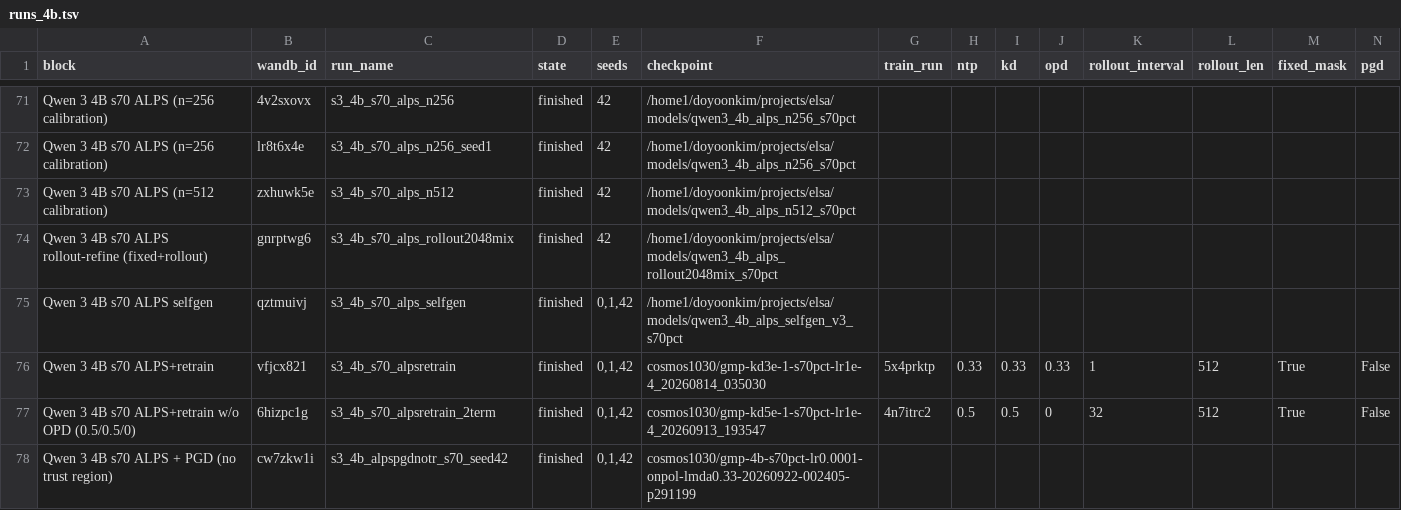
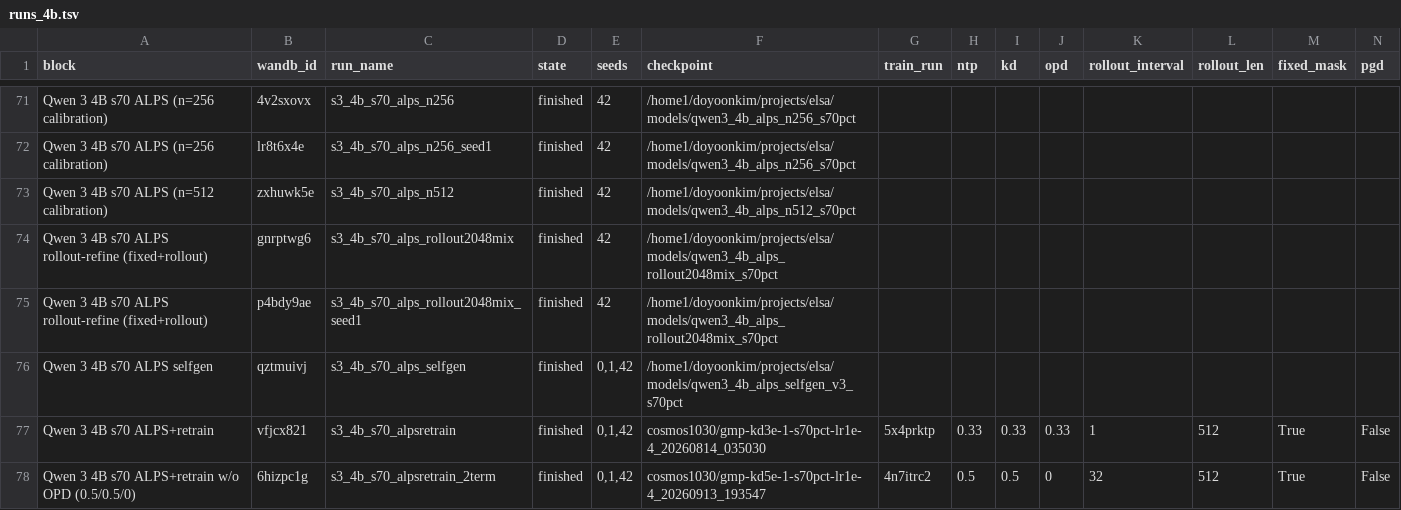
Before and after one commit to cosmos1030/onpolicyelsa_code, a TSV file: long_tsv_results/4b/runs_4b.tsv, drawn as a sheet; only a part is shown, gaps mark what is left out; the shorter side is filled out with more unchanged rows; rows hold the shown columns only; the diff names each change by its address in the sheet, - before the commit and + after, or states it on an @@ line.

```diff
--- a/long_tsv_results/4b/runs_4b.tsv
+++ b/long_tsv_results/4b/runs_4b.tsv
+row 75: Qwen 3 4B s70 ALPS rollout-refine (fixed+rollout) | p4bdy9ae | s3_4b_s70_alps_rollout2048mix_seed1 | finished | 42 | /home1/doyoonkim/projects/elsa/models/qwen3_4b_alps_rollout2048mix_s70pct
```
Also changed, not shown: long_tsv_results/1.7b/runs_1.7b.tsv, long_tsv_results/4b/long_results_4b.tsv, 3 other files.
